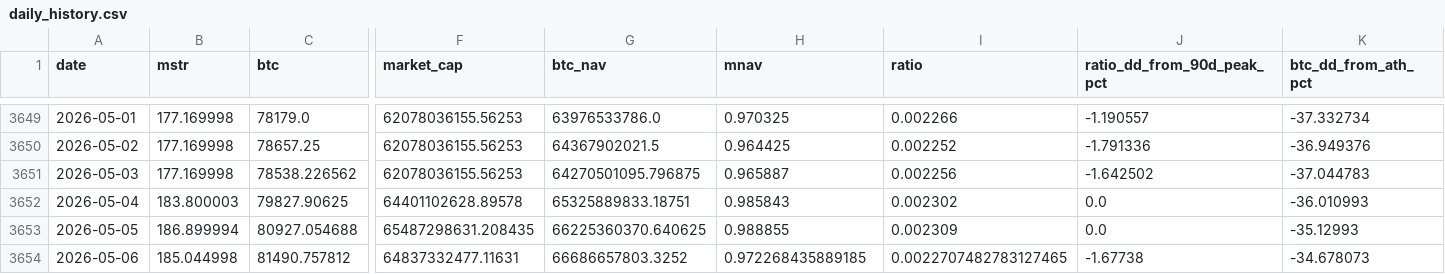
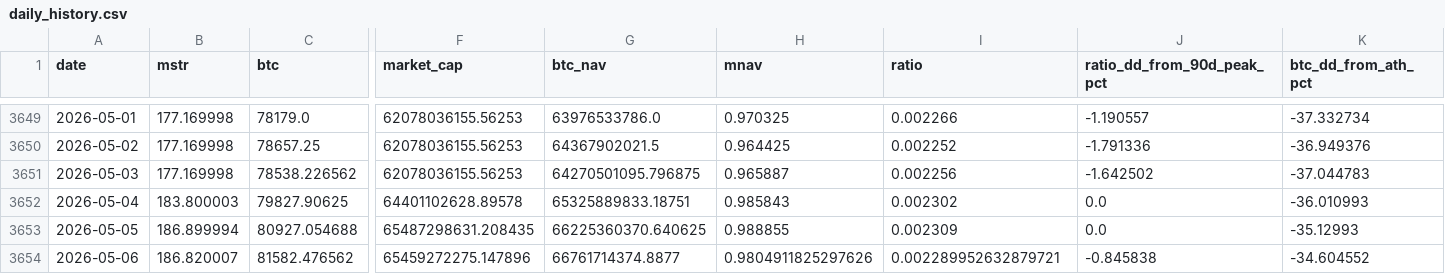
Before and after one commit to GlennZhu/mstr-sell-high-dashboard, a CSV file: data/daily_history.csv, drawn as a sheet; only a part is shown, gaps mark what is left out; the diff covers the shown part only; the diff names each change by its address in the sheet, - before the commit and + after, or states it on an @@ line.

```diff
--- a/data/daily_history.csv
+++ b/data/daily_history.csv
-B3654 (mstr): 185.044998
+B3654 (mstr): 186.820007
-C3654 (btc): 81490.757812
+C3654 (btc): 81582.476562
-F3654 (market_cap): 64837332477.11631
+F3654 (market_cap): 65459272275.147896
-G3654 (btc_nav): 66686657803.3252
+G3654 (btc_nav): 66761714374.8877
-H3654 (mnav): 0.972268435889185
+H3654 (mnav): 0.9804911825297626
-I3654 (ratio): 0.0022707482783127465
+I3654 (ratio): 0.002289952632879721
-J3654 (ratio_dd_from_90d_peak_pct): -1.67738
+J3654 (ratio_dd_from_90d_peak_pct): -0.845838
-K3654 (btc_dd_from_ath_pct): -34.678073
+K3654 (btc_dd_from_ath_pct): -34.604552
```
Also changed, not shown: 4 edited cells elsewhere in this file, data/history.csv, 1 other file.
